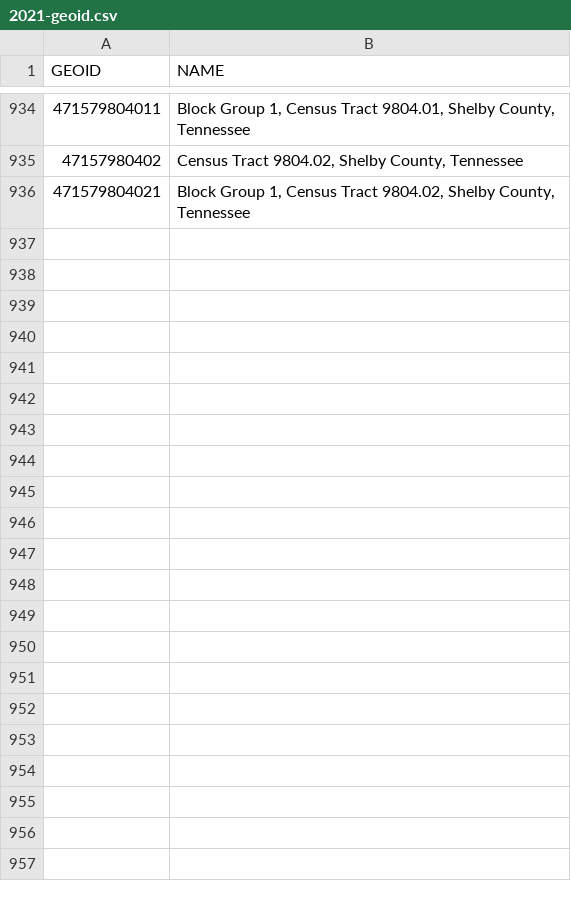
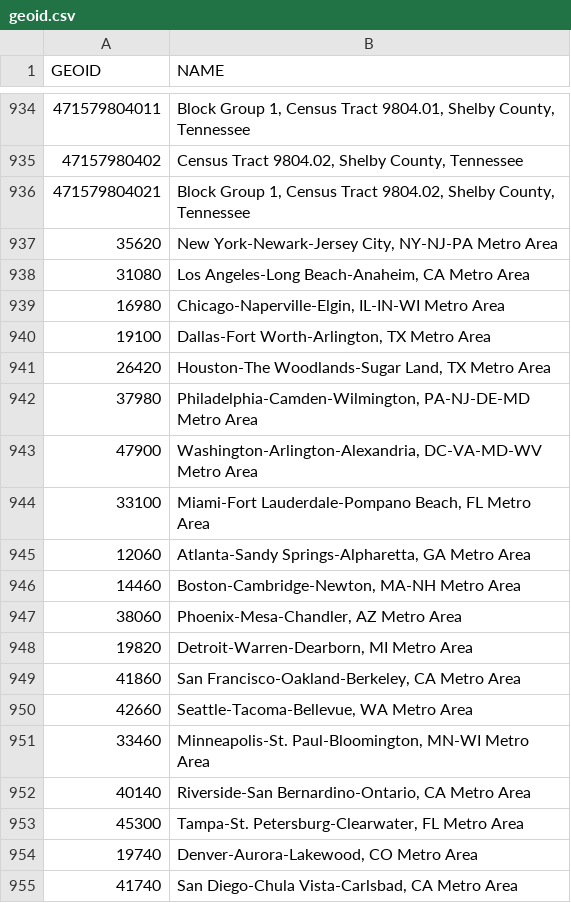
Before and after one commit to sj-io/sarahjohnsonIO, a CSV file: data/census/var/geoid.csv (was data/census/var/2021-geoid.csv), drawn as a sheet; only a part is shown, gaps mark what is left out; the diff covers the shown part only.

Commit message:
renamed: tracts_21 to tract-21 removed: extra tract data not in folder
removed: geoid names from hsg data
renamed: 2021-geoid to geoid
added: missing geoid names from hsg data

```diff
--- a/data/census/var/2021-geoid.csv
+++ b/data/census/var/geoid.csv
@@ -936 +936,20 @@ GEOID,NAME
 471579804021,"Block Group 1, Census Tract 9804.02, Shelby County, Tennessee"
+35620,"New York-Newark-Jersey City, NY-NJ-PA Metro Area"
+31080,"Los Angeles-Long Beach-Anaheim, CA Metro Area"
+16980,"Chicago-Naperville-Elgin, IL-IN-WI Metro Area"
+19100,"Dallas-Fort Worth-Arlington, TX Metro Area"
+26420,"Houston-The Woodlands-Sugar Land, TX Metro Area"
+37980,"Philadelphia-Camden-Wilmington, PA-NJ-DE-MD Metro Area"
+47900,"Washington-Arlington-Alexandria, DC-VA-MD-WV Metro Area"
+33100,"Miami-Fort Lauderdale-Pompano Beach, FL Metro Area"
+12060,"Atlanta-Sandy Springs-Alpharetta, GA Metro Area"
+14460,"Boston-Cambridge-Newton, MA-NH Metro Area"
+38060,"Phoenix-Mesa-Chandler, AZ Metro Area"
+19820,"Detroit-Warren-Dearborn, MI Metro Area"
+41860,"San Francisco-Oakland-Berkeley, CA Metro Area"
+42660,"Seattle-Tacoma-Bellevue, WA Metro Area"
+33460,"Minneapolis-St. Paul-Bloomington, MN-WI Metro Area"
+40140,"Riverside-San Bernardino-Ontario, CA Metro Area"
+45300,"Tampa-St. Petersburg-Clearwater, FL Metro Area"
+19740,"Denver-Aurora-Lakewood, CO Metro Area"
+41740,"San Diego-Chula Vista-Carlsbad, CA Metro Area"
```
Also changed, not shown: 23 added rows elsewhere in this file, 10 other files.
